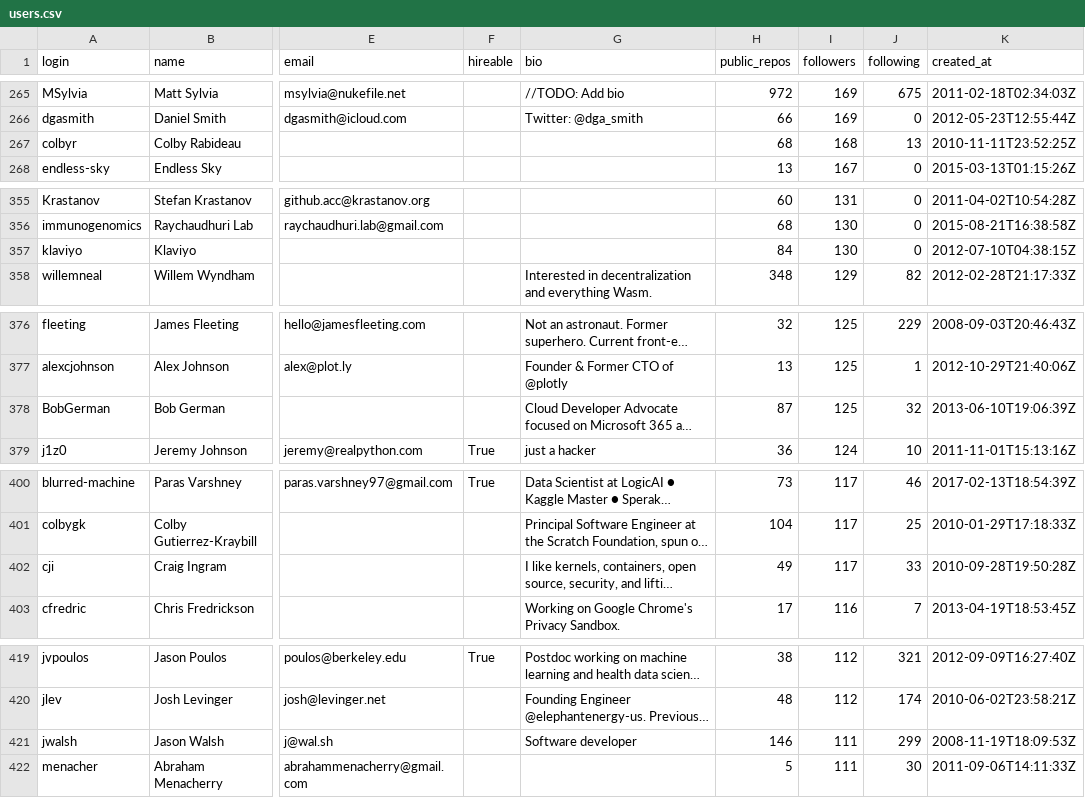
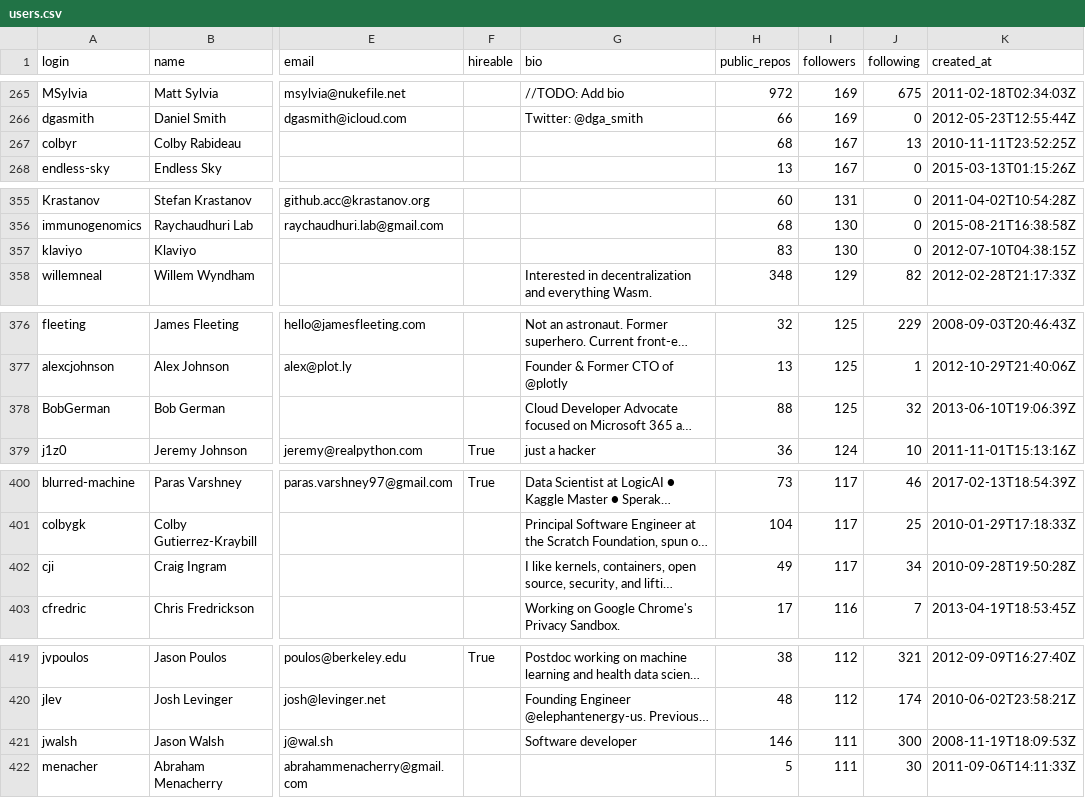
Before and after one commit to Nimbus29/TDS-Project_1, a CSV file: users.csv, drawn as a sheet; only a part is shown, gaps mark what is left out; long unchanged cells end in …; the diff covers the shown part only; the diff names each change by its address in the sheet, - before the commit and + after, or states it on an @@ line.

```diff
--- a/users.csv
+++ b/users.csv
-I267 (followers): 168
+I267 (followers): 167
-H357 (public_repos): 84
+H357 (public_repos): 83
-H378 (public_repos): 87
+H378 (public_repos): 88
-J402 (following): 33
+J402 (following): 34
-J421 (following): 299
+J421 (following): 300
```
Also changed, not shown: 1 added row, 1 removed row, 2 moved rows and 13 edited cells elsewhere in this file, 1 other file.
